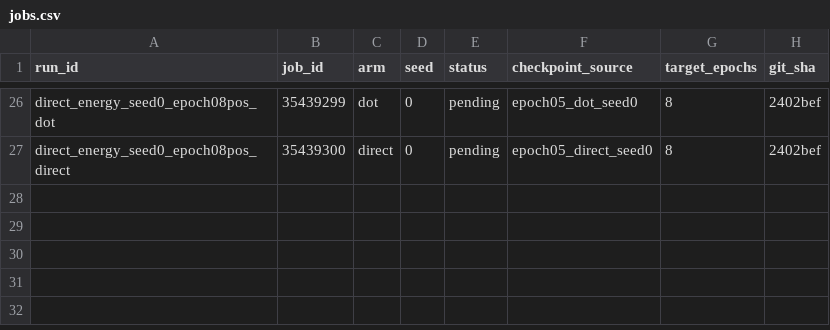
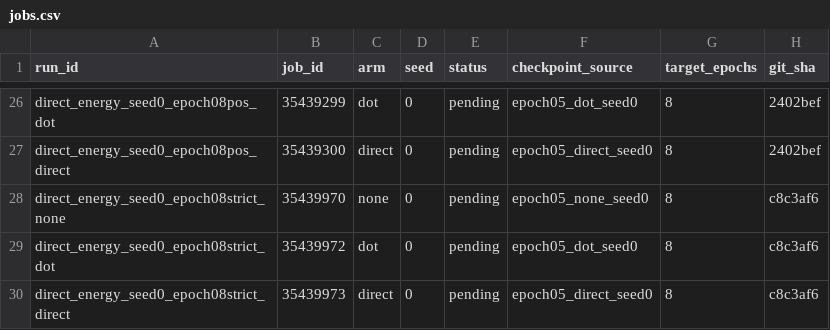
Before and after one commit to mdkrasnow/research-repo, a CSV file: projects/masked-EqM/results/direct_energy_longer_training/jobs.csv, drawn as a sheet; only a part is shown, gaps mark what is left out; the diff names each change by its address in the sheet, - before the commit and + after, or states it on an @@ line.

Commit message:
Track strict epoch-eight continuation launch

```diff
--- a/projects/masked-EqM/results/direct_energy_longer_training/jobs.csv
+++ b/projects/masked-EqM/results/direct_energy_longer_training/jobs.csv
+row 28: direct_energy_seed0_epoch08strict_none | 35439970 | none | 0 | pending | epoch05_none_seed0 | 8 | c8c3af6
+row 29: direct_energy_seed0_epoch08strict_dot | 35439972 | dot | 0 | pending | epoch05_dot_seed0 | 8 | c8c3af6
+row 30: direct_energy_seed0_epoch08strict_direct | 35439973 | direct | 0 | pending | epoch05_direct_seed0 | 8 | c8c3af6
```
Also changed, not shown: 2 other files.
